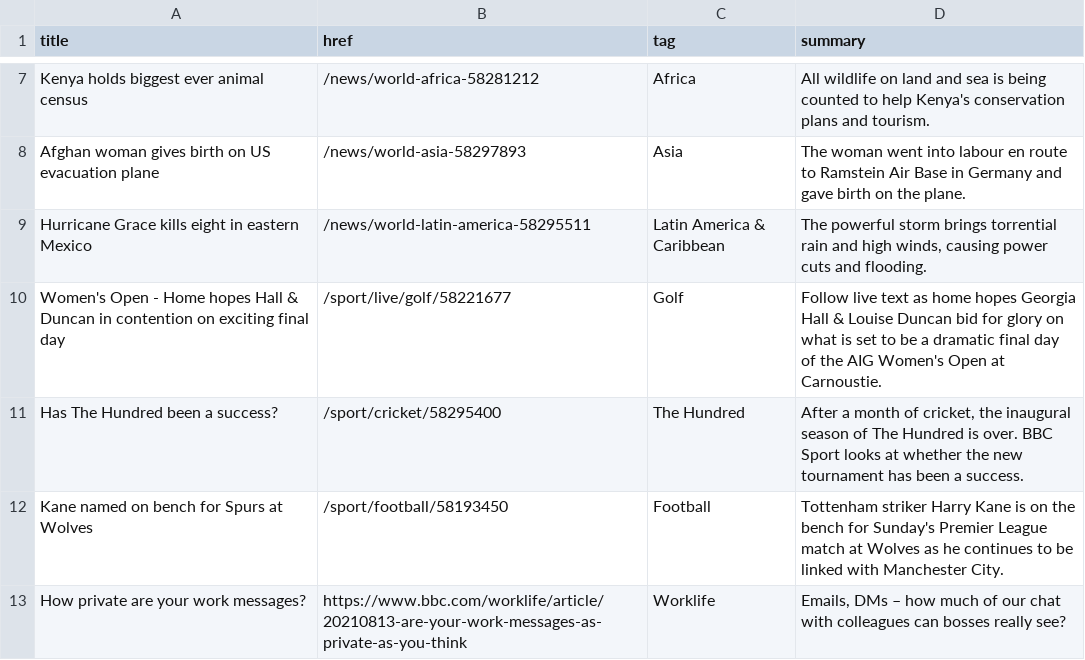
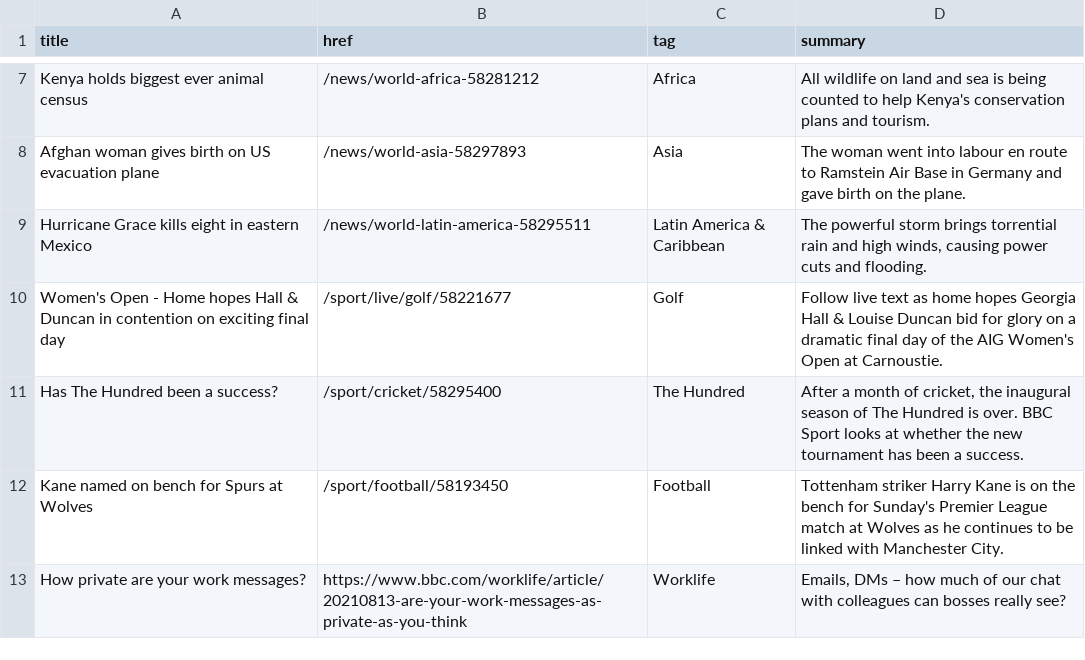
Before and after one commit to jsoma/autoscraper-history, a CSV file: bbc-headlines.csv, drawn as a sheet; only a part is shown, gaps mark what is left out.

```diff
--- a/bbc-headlines.csv
+++ b/bbc-headlines.csv
@@ -9,3 +9,3 @@ Afghan woman gives birth on US evacuation plane,/news/world-asia-58297893,Asia,T
 Hurricane Grace kills eight in eastern Mexico,/news/world-latin-america-58295511,Latin America & Caribbean,"The powerful storm brings torrential rain and high winds, causing power cuts and flooding."
-Women's Open - Home hopes Hall & Duncan in contention on exciting final day,/sport/live/golf/58221677,Golf,Follow live text as home hopes Georgia Hall & Louise Duncan bid for glory on what is set to be a dramatic final day of the AIG Women's Open at Carnoustie.
+Women's Open - Home hopes Hall & Duncan in contention on exciting final day,/sport/live/golf/58221677,Golf,Follow live text as home hopes Georgia Hall & Louise Duncan bid for glory on a dramatic final day of the AIG Women's Open at Carnoustie.
 Has The Hundred been a success?,/sport/cricket/58295400,The Hundred,"After a month of cricket, the inaugural season of The Hundred is over. BBC Sport looks at whether the new tournament has been a success."
```
